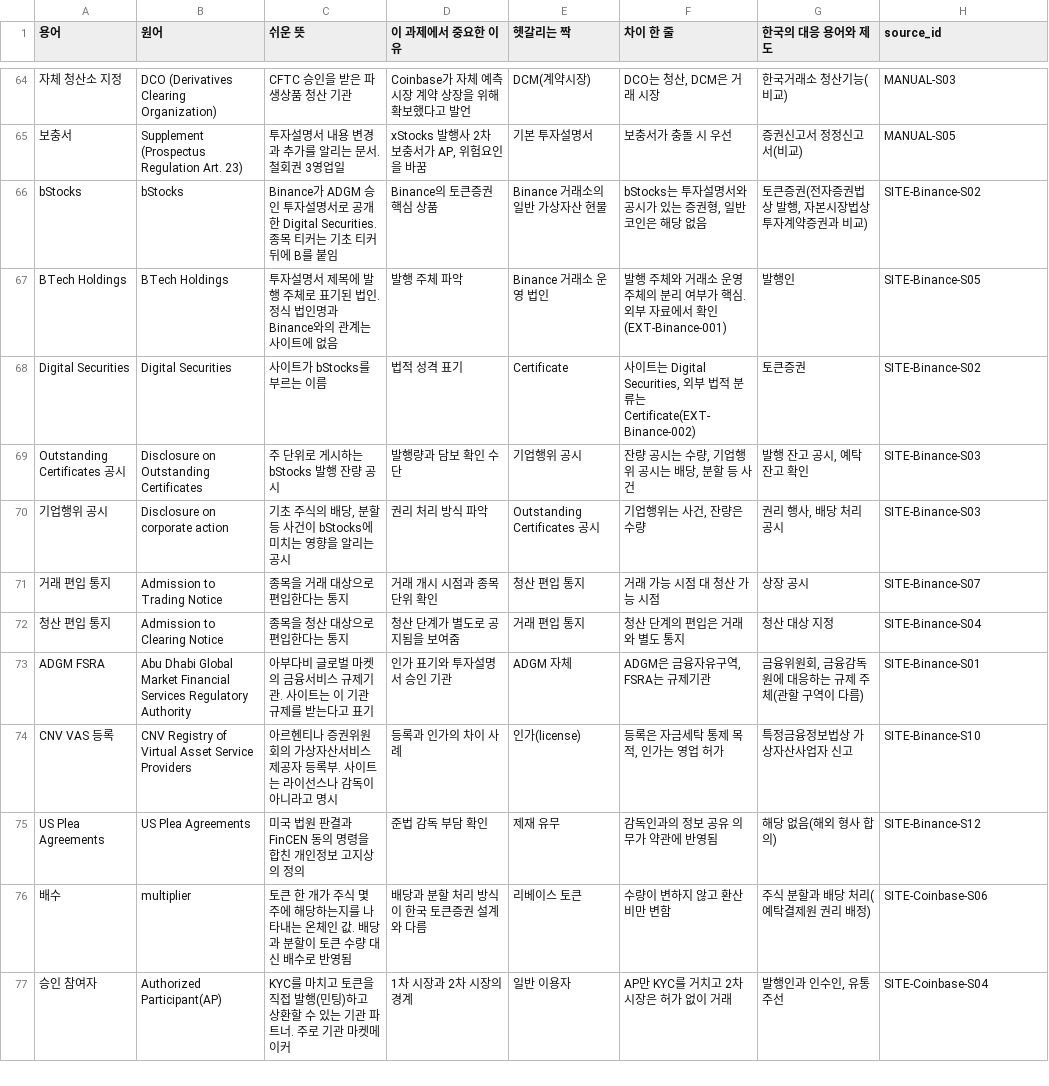
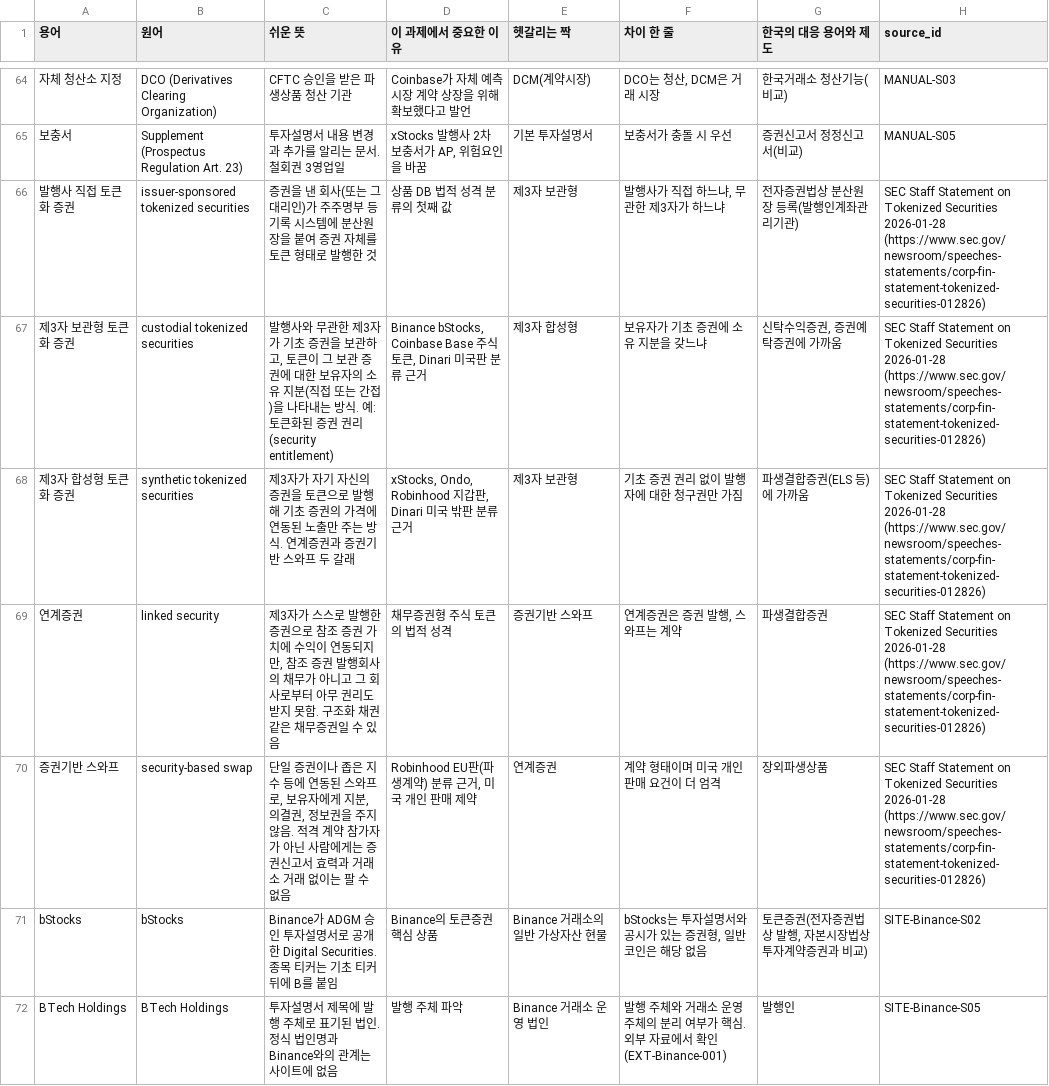
Before and after one commit to Mo-zZaAa/learning_tokens, a CSV file: db/terms.csv, drawn as a sheet; only a part is shown, gaps mark what is left out; the shorter side is filled out with more unchanged rows; the diff names each change by its address in the sheet, - before the commit and + after, or states it on an @@ line.

```diff
--- a/db/terms.csv
+++ b/db/terms.csv
+row 66: 발행사 직접 토큰화 증권 | issuer-sponsored tokenized securities | 증권을 낸 회사(또는 그 대리인)가 주주명부 등 기록 시스템에 분산원장을 붙여 증권 자체를 토큰 형태로 발행한 것 | 상품 DB 법적 성격 분류의 첫째 값 | 제3자 보관형 | 발행사가 직접 하느냐, 무관한 제3자가 하느냐 | 전자증권법상 분산원장 등록(발행인계좌관리기관) | SEC Staff Statement on Tokenized Securities 2026-01-28 (https://www.sec.gov/newsroom/speeches-statements/corp-fin-statement-tokenized-securities-012826)
+row 67: 제3자 보관형 토큰화 증권 | custodial tokenized securities | 발행사와 무관한 제3자가 기초 증권을 보관하고, 토큰이 그 보관 증권에 대한 보유자의 소유 지분(직접 또는 간접)을 나타내는 방식. 예: 토큰화된 증권 권리(security entitlement) | Binance bStocks, Coinbase Base 주식 토큰, Dinari 미국판 분류 근거 | 제3자 합성형 | 보유자가 기초 증권에 소유 지분을 갖느냐 | 신탁수익증권, 증권예탁증권에 가까움 | SEC Staff Statement on Tokenized Securities 2026-01-28 (https://www.sec.gov/newsroom/speeches-statements/corp-fin-statement-tokenized-securities-012826)
+row 68: 제3자 합성형 토큰화 증권 | synthetic tokenized securities | 제3자가 자기 자신의 증권을 토큰으로 발행해 기초 증권의 가격에 연동된 노출만 주는 방식. 연계증권과 증권기반 스와프 두 갈래 | xStocks, Ondo, Robinhood 지갑판, Dinari 미국 밖판 분류 근거 | 제3자 보관형 | 기초 증권 권리 없이 발행자에 대한 청구권만 가짐 | 파생결합증권(ELS 등)에 가까움 | SEC Staff Statement on Tokenized Securities 2026-01-28 (https://www.sec.gov/newsroom/speeches-statements/corp-fin-statement-tokenized-securities-012826)
+row 69: 연계증권 | linked security | 제3자가 스스로 발행한 증권으로 참조 증권 가치에 수익이 연동되지만, 참조 증권 발행회사의 채무가 아니고 그 회사로부터 아무 권리도 받지 못함. 구조화 채권 같은 채무증권일 수 있음 | 채무증권형 주식 토큰의 법적 성격 | 증권기반 스와프 | 연계증권은 증권 발행, 스와프는 계약 | 파생결합증권 | SEC Staff Statement on Tokenized Securities 2026-01-28 (https://www.sec.gov/newsroom/speeches-statements/corp-fin-statement-tokenized-securities-012826)
+row 70: 증권기반 스와프 | security-based swap | 단일 증권이나 좁은 지수 등에 연동된 스와프로, 보유자에게 지분, 의결권, 정보권을 주지 않음. 적격 계약 참가자가 아닌 사람에게는 증권신고서 효력과 거래소 거래 없이는 팔 수 없음 | Robinhood EU판(파생계약) 분류 근거, 미국 개인 판매 제약 | 연계증권 | 계약 형태이며 미국 개인 판매 요건이 더 엄격 | 장외파생상품 | SEC Staff Statement on Tokenized Securities 2026-01-28 (https://www.sec.gov/newsroom/speeches-statements/corp-fin-statement-tokenized-securities-012826)
```
Also changed, not shown: db/laws.csv, work/VER-LAW/verdicts_laws.csv, 5 other files.
